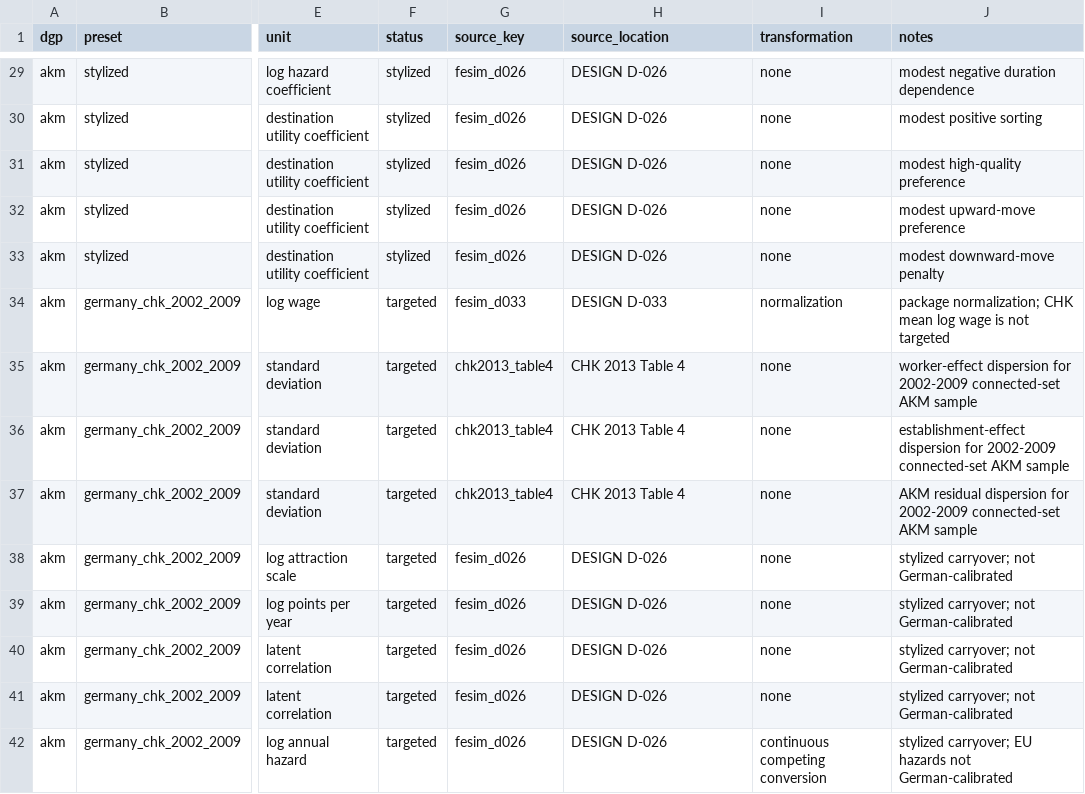
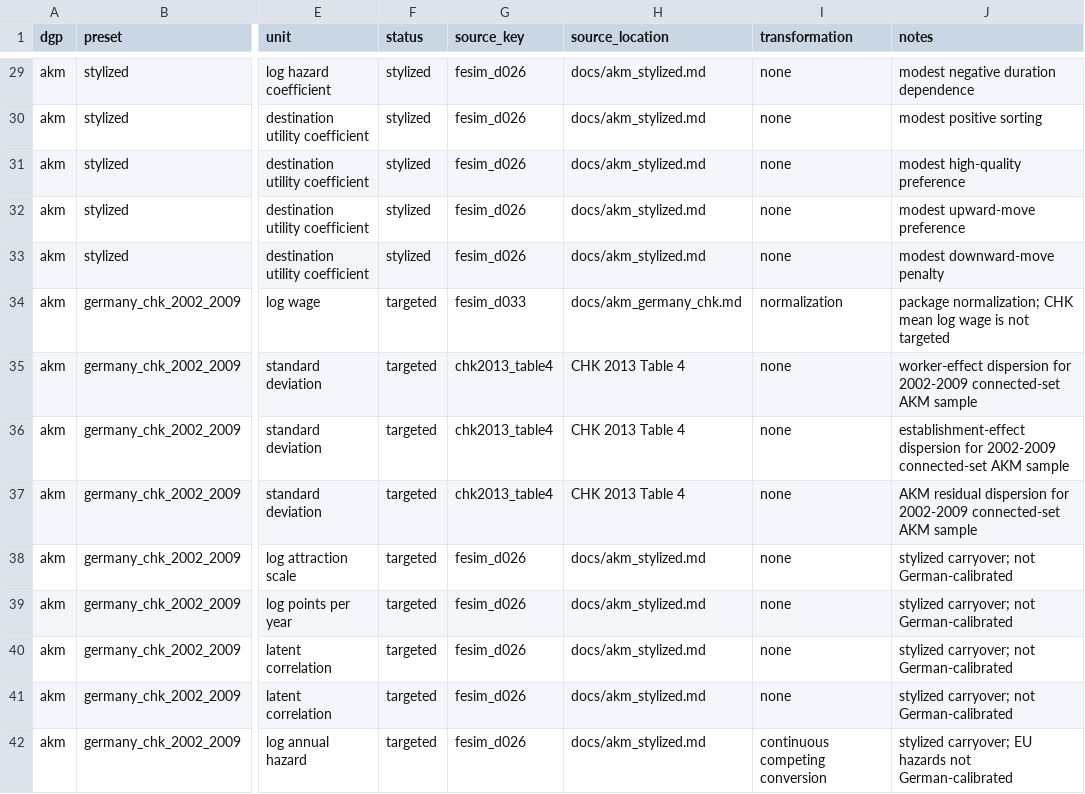
Before and after one commit to johannes-schmieder/fesim, a CSV file: calibrations/presets.csv, drawn as a sheet; only a part is shown, gaps mark what is left out; the diff covers the shown part only; the diff names each change by its address in the sheet, - before the commit and + after, or states it on an @@ line.

Commit message:
Prepare public source documentation and remove obsolete development records

```diff
--- a/calibrations/presets.csv
+++ b/calibrations/presets.csv
-H29:H33 (source_location): DESIGN D-026
+H29:H33 (source_location): docs/akm_stylized.md
-H34 (source_location): DESIGN D-033
+H34 (source_location): docs/akm_germany_chk.md
-H38:H42 (source_location): DESIGN D-026
+H38:H42 (source_location): docs/akm_stylized.md
```
Also changed, not shown: 121 edited cells elsewhere in this file, 28 other files.
